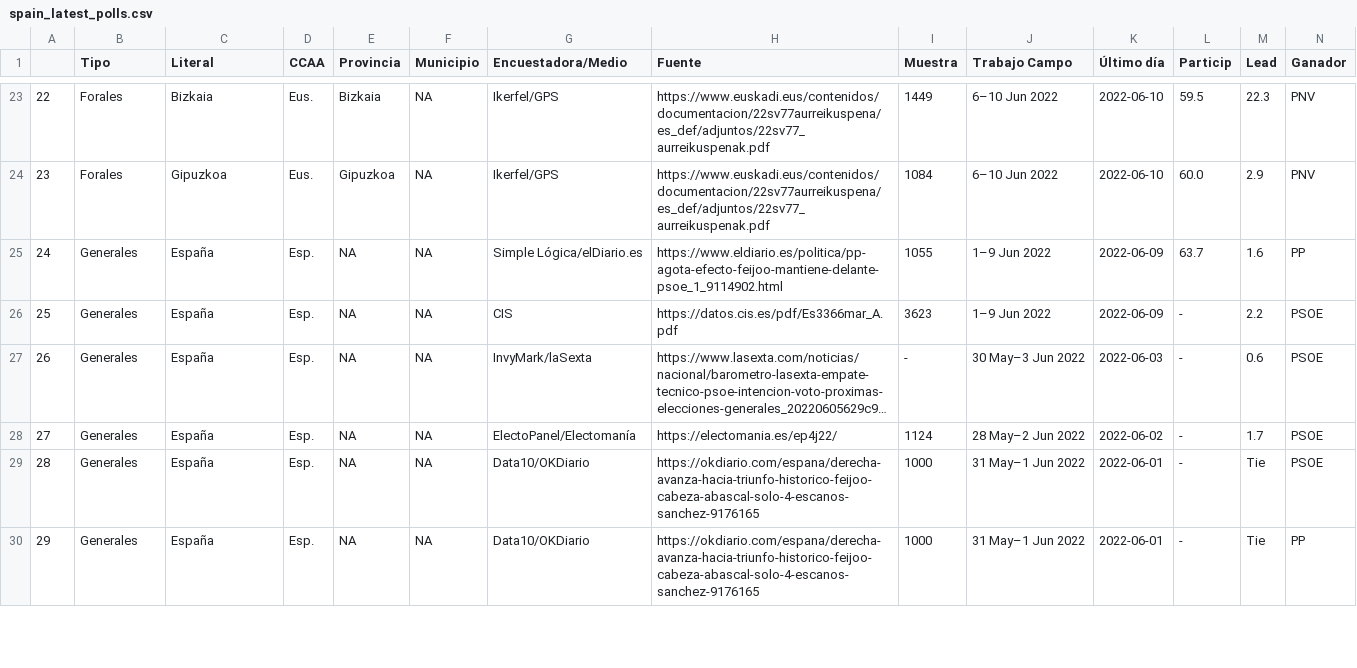
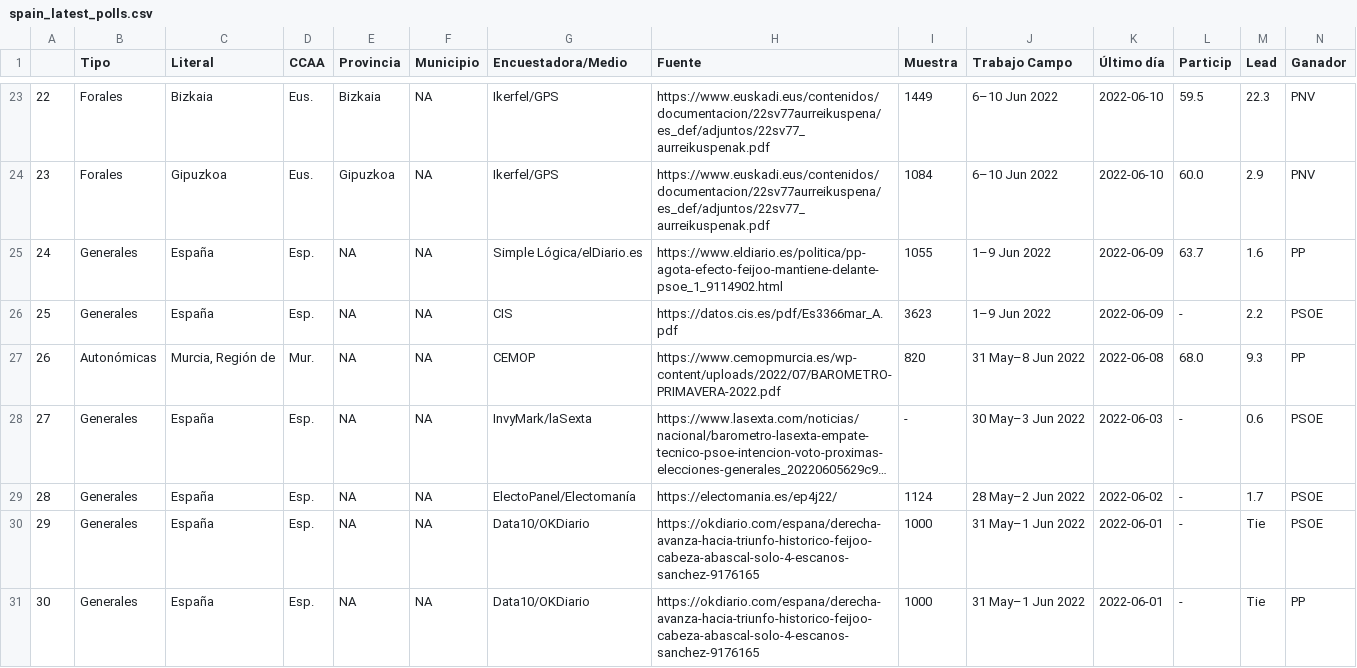
Before and after one commit to endikasatu/encuestas_esp, a CSV file: data/spain_latest_polls.csv, drawn as a sheet; only a part is shown, gaps mark what is left out; long unchanged cells end in …; addresses are those after the commit; rows hold the shown columns only; the diff names each change by its address in the sheet, - before the commit and + after, or states it on an @@ line.

```diff
--- a/data/spain_latest_polls.csv
+++ b/data/spain_latest_polls.csv
+row 27: 26 | Autonómicas | Murcia, Región de | Mur. | NA | NA | CEMOP | https://www.cemopmurcia.es/wp-content/uploads/2022/07/BAROMETRO-PRIMAVERA-2022.pdf | 820 | 31 May–8 Jun 2022 | 2022-06-08 | 68.0 | 9.3 | PP
@@ column A renumbered from row 28 down @@
```
Also changed, not shown: data/ea_resume_5_latest_polls.csv, 3 other files.
